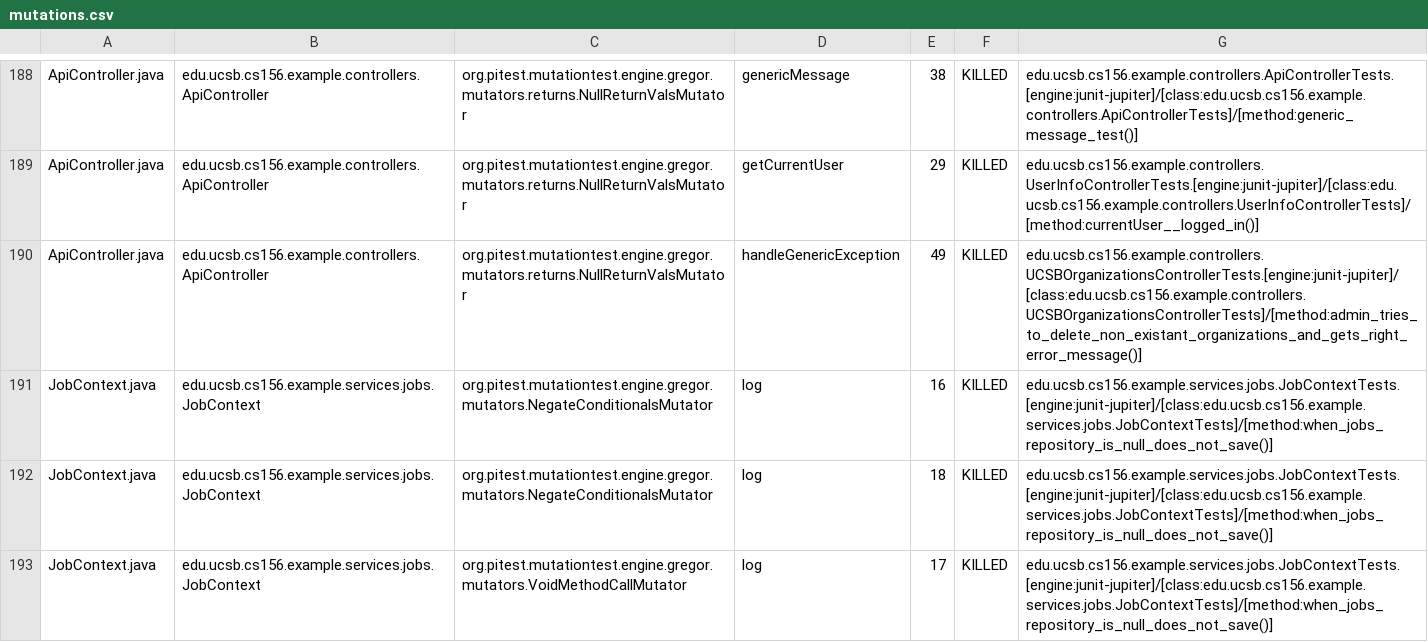
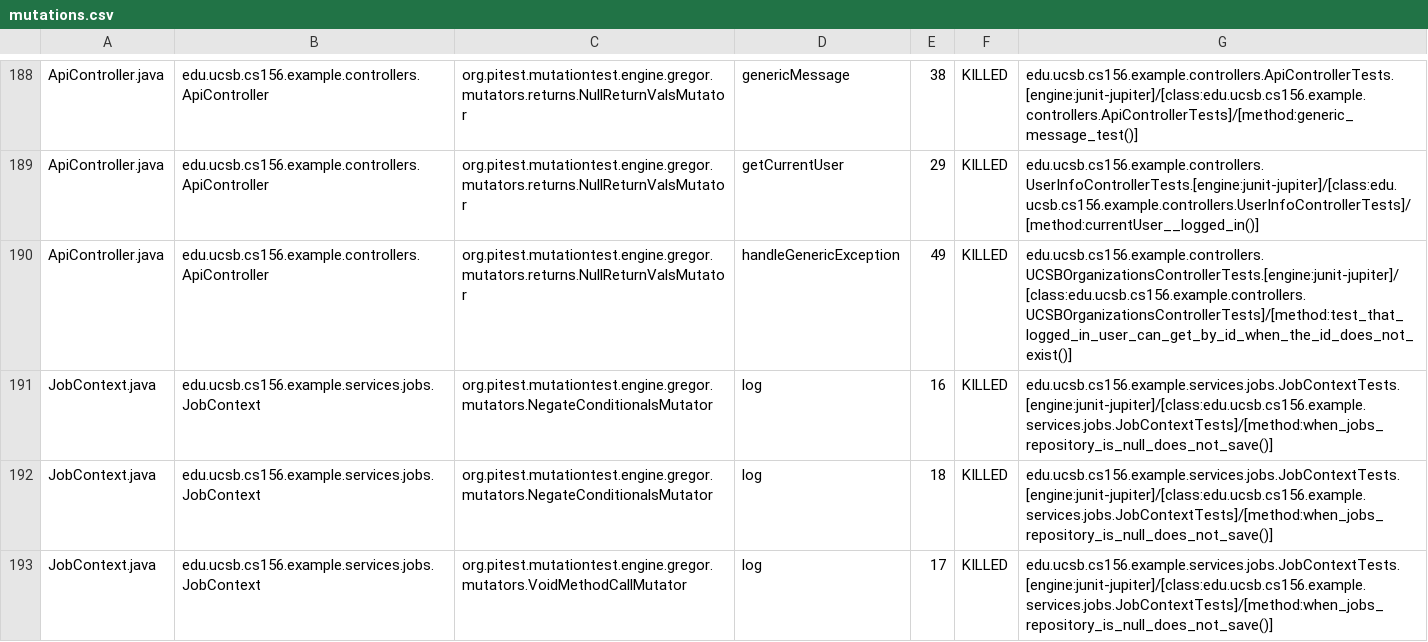
Before and after one commit to ucsb-cs156-s25/team02-s25-01, a CSV file: prs/119/pitest/mutations.csv, drawn as a sheet; only a part is shown, gaps mark what is left out.

Commit message:
Deploying to gh-pages from @ ucsb-cs156-s25/team02-s25-01@2ba90529547d6303d89350cf15a7da6708e14c61 🚀

```diff
--- a/prs/119/pitest/mutations.csv
+++ b/prs/119/pitest/mutations.csv
@@ -189,3 +189,3 @@ ApiController.java,edu.ucsb.cs156.example.controllers.ApiController,org.pitest.m
 ApiController.java,edu.ucsb.cs156.example.controllers.ApiController,org.pitest.mutationtest.engine.gregor.mutators.returns.NullReturnValsMutator,getCurrentUser,29,KILLED,edu.ucsb.cs156.example.controllers.UserInfoControllerTests.[engine:junit-jupiter]/[class:edu.ucsb.cs156.example.controllers.UserInfoControllerTests]/[method:currentUser__logged_in()]
-ApiController.java,edu.ucsb.cs156.example.controllers.ApiController,org.pitest.mutationtest.engine.gregor.mutators.returns.NullReturnValsMutator,handleGenericException,49,KILLED,edu.ucsb.cs156.example.controllers.UCSBOrganizationsControllerTests.[engine:junit-jupiter]/[class:edu.ucsb.cs156.example.controllers.UCSBOrganizationsControllerTests]/[method:admin_tries_to_delete_non_existant_organizations_and_gets_right_error_message()]
+ApiController.java,edu.ucsb.cs156.example.controllers.ApiController,org.pitest.mutationtest.engine.gregor.mutators.returns.NullReturnValsMutator,handleGenericException,49,KILLED,edu.ucsb.cs156.example.controllers.UCSBOrganizationsControllerTests.[engine:junit-jupiter]/[class:edu.ucsb.cs156.example.controllers.UCSBOrganizationsControllerTests]/[method:test_that_logged_in_user_can_get_by_id_when_the_id_does_not_exist()]
 JobContext.java,edu.ucsb.cs156.example.services.jobs.JobContext,org.pitest.mutationtest.engine.gregor.mutators.NegateConditionalsMutator,log,16,KILLED,edu.ucsb.cs156.example.services.jobs.JobContextTests.[engine:junit-jupiter]/[class:edu.ucsb.cs156.example.services.jobs.JobContextTests]/[method:when_jobs_repository_is_null_does_not_save()]
```
Also changed, not shown: 21 other files.
